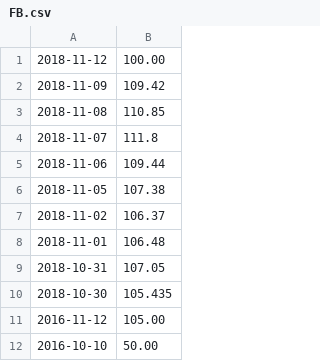
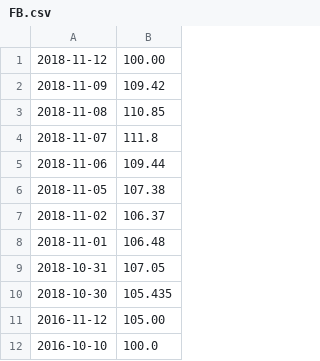
Before and after one commit to RonnJacob/Portfolio-Manager, a CSV file: res/FB.csv, drawn as a sheet.

```diff
--- a/res/FB.csv
+++ b/res/FB.csv
@@ -11,2 +11,2 @@
 2016-11-12,105.00
-2016-10-10,50.00
+2016-10-10,100.0
```
Also changed, not shown: res/GOOGL.csv, res/MSFT.csv, 7 other files.
